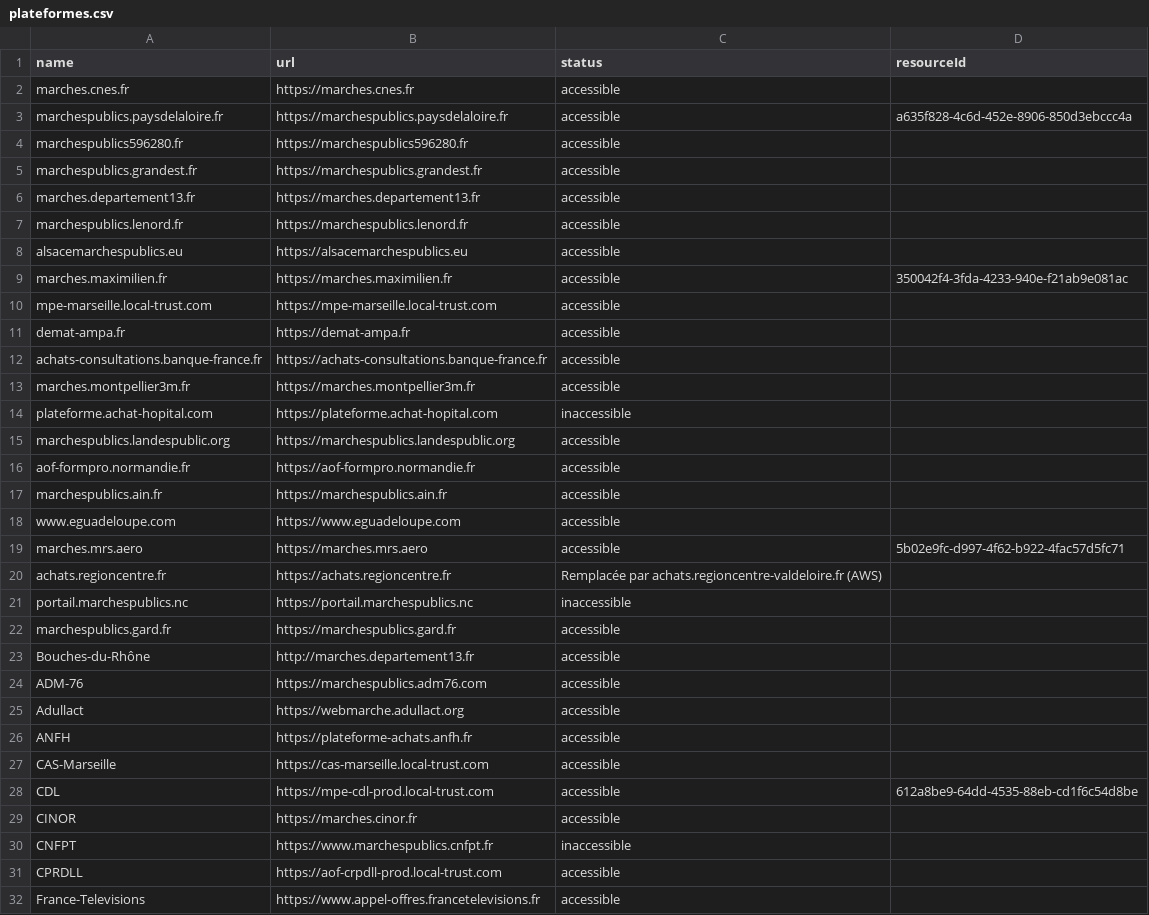
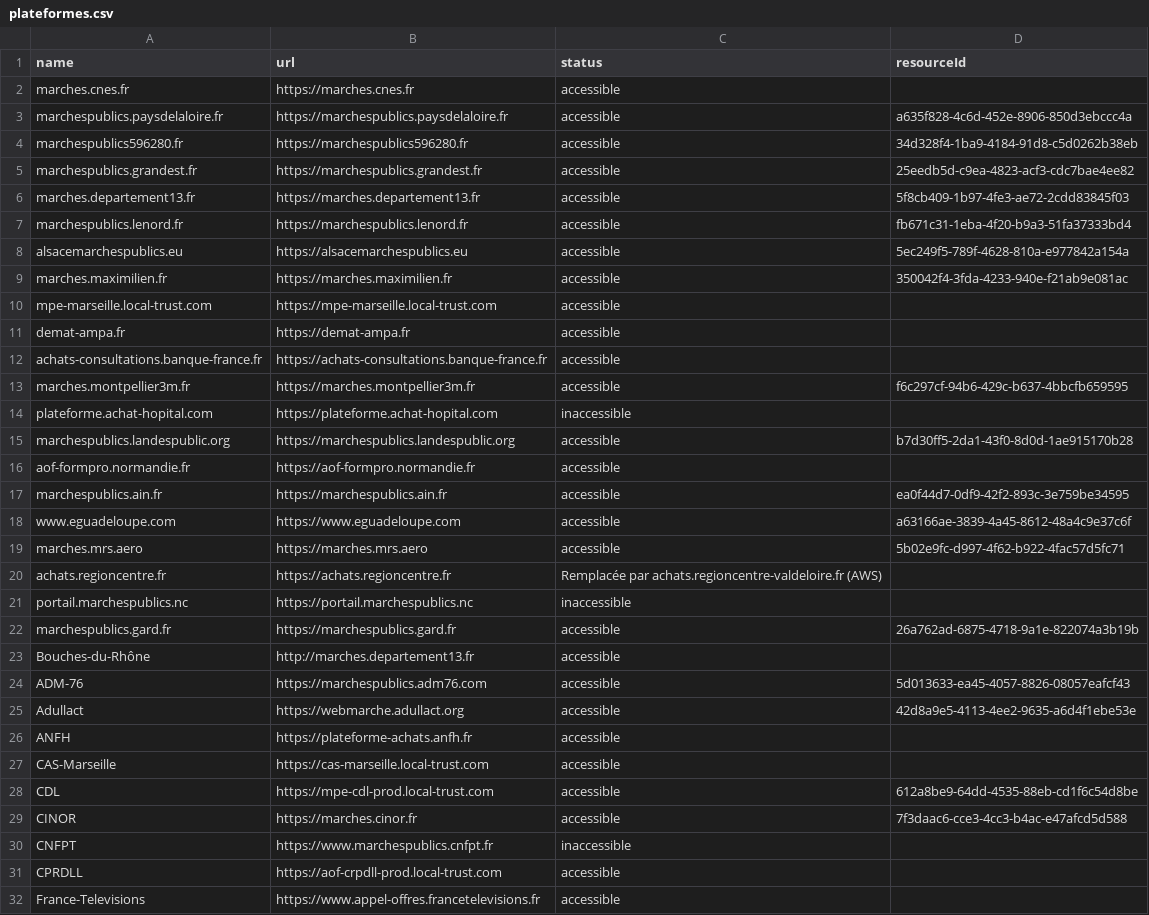
Before and after one commit to ColinMaudry/atexo-decp-scraper, a CSV file: plateformes.csv, drawn as a sheet; only a part is shown; the diff covers the shown part only.

Commit message:
Added many resource ids

```diff
--- a/plateformes.csv
+++ b/plateformes.csv
@@ -3,7 +3,7 @@ marches.cnes.fr,https://marches.cnes.fr,accessible,
 marchespublics.paysdelaloire.fr,https://marchespublics.paysdelaloire.fr,accessible,a635f828-4c6d-452e-8906-850d3ebccc4a
-marchespublics596280.fr,https://marchespublics596280.fr,accessible,
-marchespublics.grandest.fr,https://marchespublics.grandest.fr,accessible,
-marches.departement13.fr,https://marches.departement13.fr,accessible,
-marchespublics.lenord.fr,https://marchespublics.lenord.fr,accessible,
-alsacemarchespublics.eu,https://alsacemarchespublics.eu,accessible,
+marchespublics596280.fr,https://marchespublics596280.fr,accessible,34d328f4-1ba9-4184-91d8-c5d0262b38eb
+marchespublics.grandest.fr,https://marchespublics.grandest.fr,accessible,25eedb5d-c9ea-4823-acf3-cdc7bae4ee82
+marches.departement13.fr,https://marches.departement13.fr,accessible,5f8cb409-1b97-4fe3-ae72-2cdd83845f03
+marchespublics.lenord.fr,https://marchespublics.lenord.fr,accessible,fb671c31-1eba-4f20-b9a3-51fa37333bd4
+alsacemarchespublics.eu,https://alsacemarchespublics.eu,accessible,5ec249f5-789f-4628-810a-e977842a154a
 marches.maximilien.fr,https://marches.maximilien.fr,accessible,350042f4-3fda-4233-940e-f21ab9e081ac
@@ -12,8 +12,8 @@ demat-ampa.fr,https://demat-ampa.fr,accessible,
 achats-consultations.banque-france.fr,https://achats-consultations.banque-france.fr,accessible,
-marches.montpellier3m.fr,https://marches.montpellier3m.fr,accessible,
+marches.montpellier3m.fr,https://marches.montpellier3m.fr,accessible,f6c297cf-94b6-429c-b637-4bbcfb659595
 plateforme.achat-hopital.com,https://plateforme.achat-hopital.com,inaccessible,
-marchespublics.landespublic.org,https://marchespublics.landespublic.org,accessible,
+marchespublics.landespublic.org,https://marchespublics.landespublic.org,accessible,b7d30ff5-2da1-43f0-8d0d-1ae915170b28
 aof-formpro.normandie.fr,https://aof-formpro.normandie.fr,accessible,
-marchespublics.ain.fr,https://marchespublics.ain.fr,accessible,
-www.eguadeloupe.com,https://www.eguadeloupe.com,accessible,
+marchespublics.ain.fr,https://marchespublics.ain.fr,accessible,ea0f44d7-0df9-42f2-893c-3e759be34595
+www.eguadeloupe.com,https://www.eguadeloupe.com,accessible,a63166ae-3839-4a45-8612-48a4c9e37c6f
 marches.mrs.aero,https://marches.mrs.aero,accessible,5b02e9fc-d997-4f62-b922-4fac57d5fc71
@@ -21,6 +21,6 @@ achats.regioncentre.fr,https://achats.regioncentre.fr,"Remplacée par achats.reg
 portail.marchespublics.nc,https://portail.marchespublics.nc,inaccessible,
-marchespublics.gard.fr,https://marchespublics.gard.fr,accessible,
+marchespublics.gard.fr,https://marchespublics.gard.fr,accessible,26a762ad-6875-4718-9a1e-822074a3b19b
 Bouches-du-Rhône,http://marches.departement13.fr,accessible,
-ADM-76,https://marchespublics.adm76.com,accessible,
-Adullact,https://webmarche.adullact.org,accessible,
+ADM-76,https://marchespublics.adm76.com,accessible,5d013633-ea45-4057-8826-08057eafcf43
+Adullact,https://webmarche.adullact.org,accessible,42d8a9e5-4113-4ee2-9635-a6d4f1ebe53e
 ANFH,https://plateforme-achats.anfh.fr,accessible,
@@ -28,3 +28,3 @@ CAS-Marseille,https://cas-marseille.local-trust.com,accessible,
 CDL,https://mpe-cdl-prod.local-trust.com,accessible,612a8be9-64dd-4535-88eb-cd1f6c54d8be
-CINOR,https://marches.cinor.fr,accessible,
+CINOR,https://marches.cinor.fr,accessible,7f3daac6-cce3-4cc3-b4ac-e47afcd5d588
 CNFPT,https://www.marchespublics.cnfpt.fr,inaccessible,
```
Also changed, not shown: 10 edited cells elsewhere in this file.
